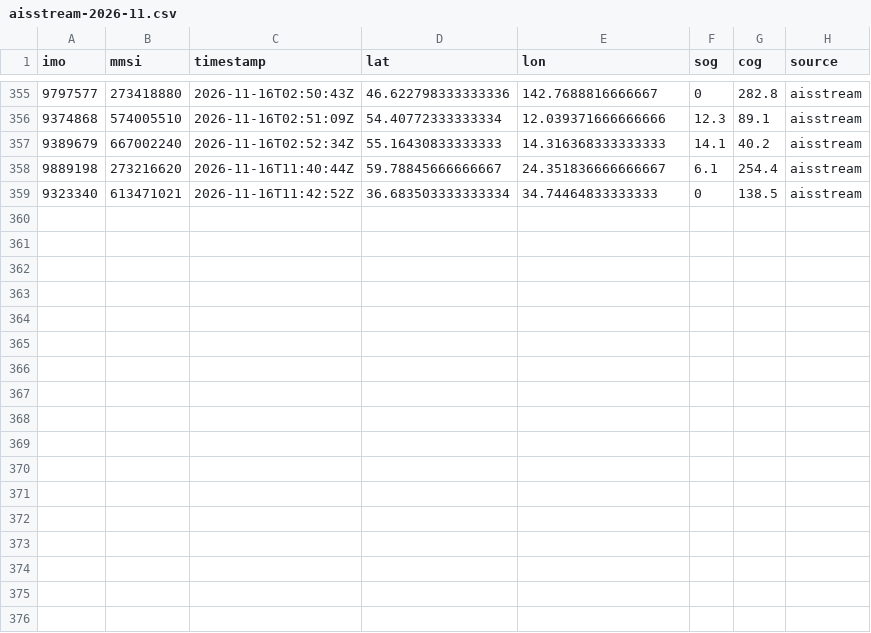
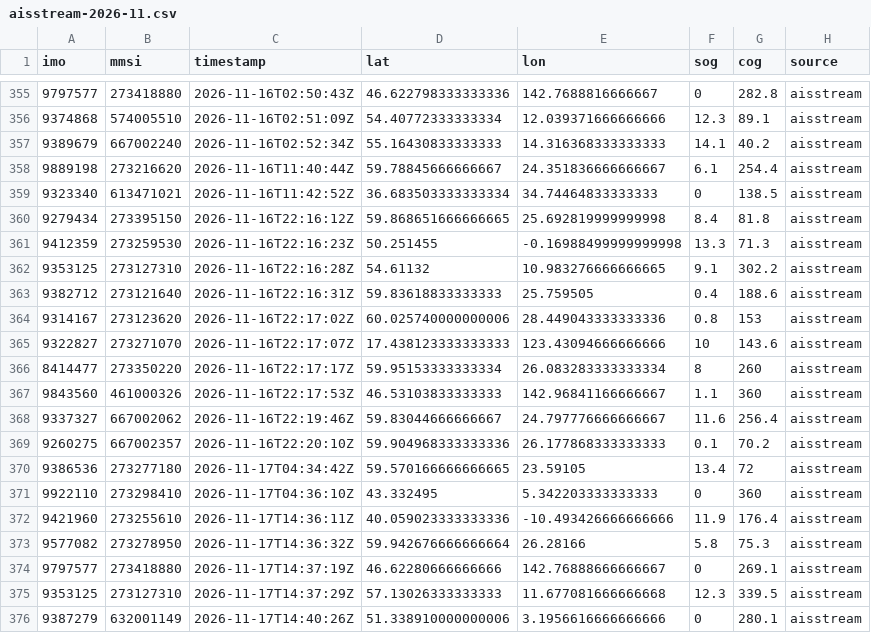
Before and after one commit to trishbailey/osint-gallery, a CSV file: ghost-fleet/data/positions/aisstream-2026-11.csv, drawn as a sheet; only a part is shown, gaps mark what is left out; the diff names each change by its address in the sheet, - before the commit and + after, or states it on an @@ line.

```diff
--- a/ghost-fleet/data/positions/aisstream-2026-11.csv
+++ b/ghost-fleet/data/positions/aisstream-2026-11.csv
+row 360: 9279434 | 273395150 | 2026-11-16T22:16:12Z | 59.868651666666665 | 25.692819999999998 | 8.4 | 81.8 | aisstream
+row 361: 9412359 | 273259530 | 2026-11-16T22:16:23Z | 50.251455 | -0.16988499999999998 | 13.3 | 71.3 | aisstream
+row 362: 9353125 | 273127310 | 2026-11-16T22:16:28Z | 54.61132 | 10.983276666666665 | 9.1 | 302.2 | aisstream
+row 363: 9382712 | 273121640 | 2026-11-16T22:16:31Z | 59.83618833333333 | 25.759505 | 0.4 | 188.6 | aisstream
+row 364: 9314167 | 273123620 | 2026-11-16T22:17:02Z | 60.025740000000006 | 28.449043333333336 | 0.8 | 153 | aisstream
+row 365: 9322827 | 273271070 | 2026-11-16T22:17:07Z | 17.438123333333333 | 123.43094666666666 | 10 | 143.6 | aisstream
+row 366: 8414477 | 273350220 | 2026-11-16T22:17:17Z | 59.95153333333334 | 26.083283333333334 | 8 | 260 | aisstream
+row 367: 9843560 | 461000326 | 2026-11-16T22:17:53Z | 46.53103833333333 | 142.96841166666667 | 1.1 | 360 | aisstream
+row 368: 9337327 | 667002062 | 2026-11-16T22:19:46Z | 59.83044666666667 | 24.797776666666667 | 11.6 | 256.4 | aisstream
+row 369: 9260275 | 667002357 | 2026-11-16T22:20:10Z | 59.904968333333336 | 26.177868333333333 | 0.1 | 70.2 | aisstream
+row 370: 9386536 | 273277180 | 2026-11-17T04:34:42Z | 59.570166666666665 | 23.59105 | 13.4 | 72 | aisstream
+row 371: 9922110 | 273298410 | 2026-11-17T04:36:10Z | 43.332495 | 5.342203333333333 | 0 | 360 | aisstream
+row 372: 9421960 | 273255610 | 2026-11-17T14:36:11Z | 40.059023333333336 | -10.493426666666666 | 11.9 | 176.4 | aisstream
+row 373: 9577082 | 273278950 | 2026-11-17T14:36:32Z | 59.942676666666664 | 26.28166 | 5.8 | 75.3 | aisstream
+row 374: 9797577 | 273418880 | 2026-11-17T14:37:19Z | 46.62280666666666 | 142.76888666666667 | 0 | 269.1 | aisstream
+row 375: 9353125 | 273127310 | 2026-11-17T14:37:29Z | 57.13026333333333 | 11.677081666666668 | 12.3 | 339.5 | aisstream
+row 376: 9387279 | 632001149 | 2026-11-17T14:40:26Z | 51.338910000000006 | 3.1956616666666666 | 0 | 280.1 | aisstream
```
Also changed, not shown: 12 other files.
